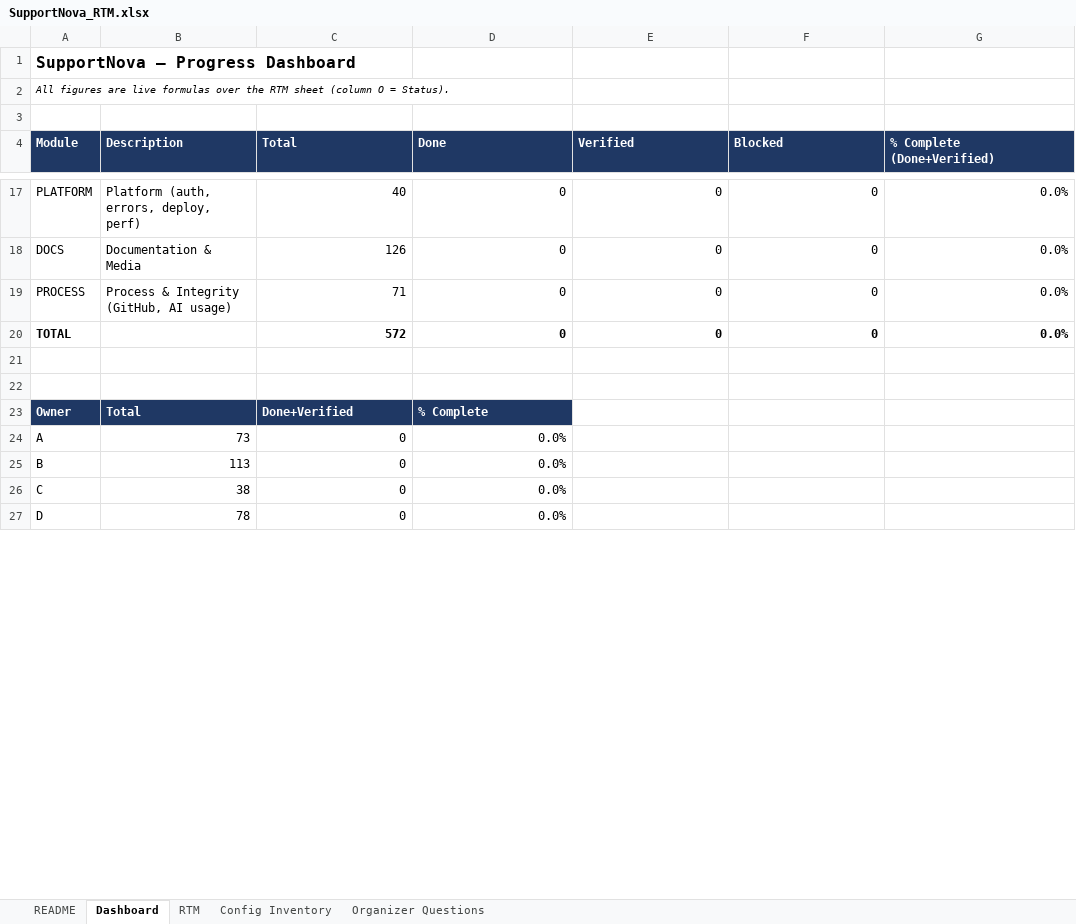
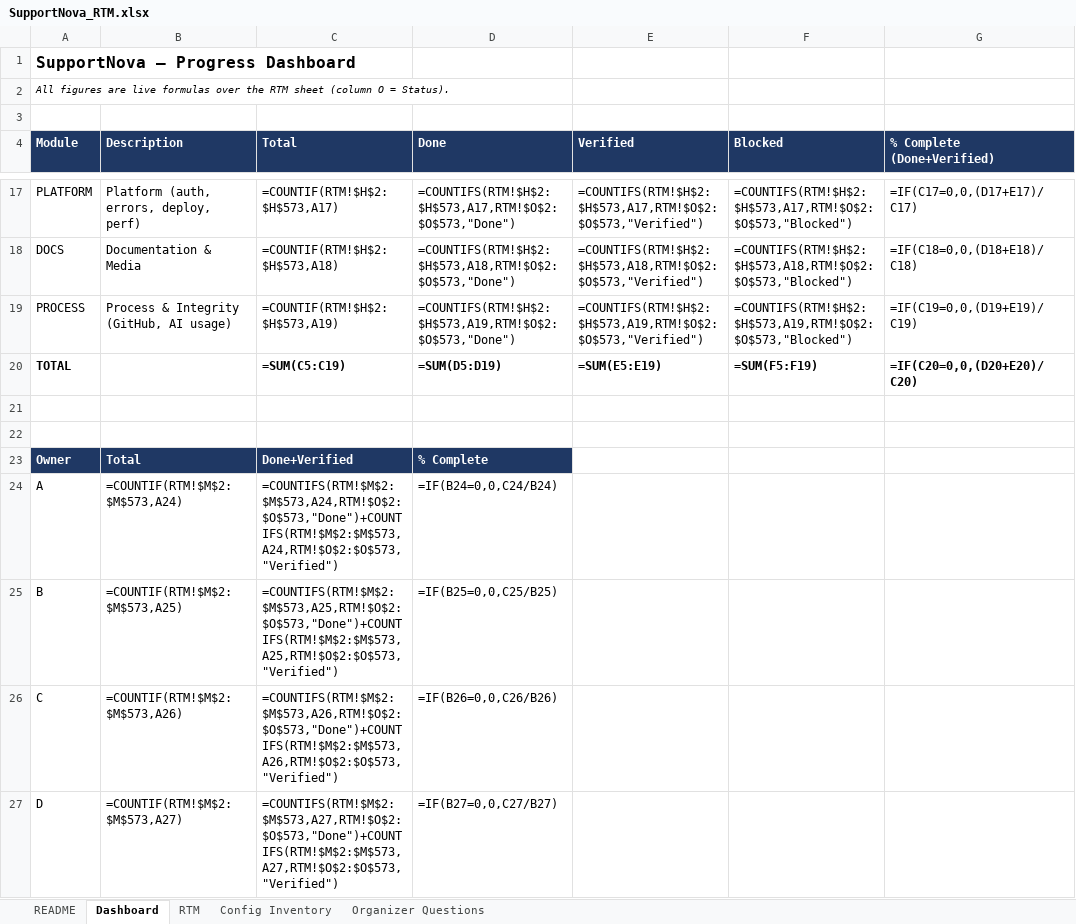
Before and after one commit to ALADEEMI/SupportNova, an Excel workbook: documentation/SupportNova_RTM.xlsx, sheet Dashboard, drawn as a sheet; only a part is shown, gaps mark what is left out; values as stored, in another font and other column widths than the file's, no borders; formulas without a stored value are shown as written; the diff covers the shown part only; the diff names each change by its address in the sheet, - before the commit and + after, or states it on an @@ line.

```diff
--- a/documentation/SupportNova_RTM.xlsx (sheet Dashboard)
+++ b/documentation/SupportNova_RTM.xlsx (sheet Dashboard)
-C17 (Total): 40
+C17 (Total): =COUNTIF(RTM!$H$2:$H$573,A17)
-D17 (Done): 0
+D17 (Done): =COUNTIFS(RTM!$H$2:$H$573,A17,RTM!$O$2:$O$573,"Done")
-E17 (Verified): 0
+E17 (Verified): =COUNTIFS(RTM!$H$2:$H$573,A17,RTM!$O$2:$O$573,"Verified")
-F17 (Blocked): 0
+F17 (Blocked): =COUNTIFS(RTM!$H$2:$H$573,A17,RTM!$O$2:$O$573,"Blocked")
-G17 (% Complete (Done+Verified)): 0.0%
+G17 (% Complete (Done+Verified)): =IF(C17=0,0,(D17+E17)/C17)
-C18 (Total): 126
+C18 (Total): =COUNTIF(RTM!$H$2:$H$573,A18)
-D18 (Done): 0
+D18 (Done): =COUNTIFS(RTM!$H$2:$H$573,A18,RTM!$O$2:$O$573,"Done")
-E18 (Verified): 0
+E18 (Verified): =COUNTIFS(RTM!$H$2:$H$573,A18,RTM!$O$2:$O$573,"Verified")
-F18 (Blocked): 0
+F18 (Blocked): =COUNTIFS(RTM!$H$2:$H$573,A18,RTM!$O$2:$O$573,"Blocked")
-G18 (% Complete (Done+Verified)): 0.0%
+G18 (% Complete (Done+Verified)): =IF(C18=0,0,(D18+E18)/C18)
-C19 (Total): 71
+C19 (Total): =COUNTIF(RTM!$H$2:$H$573,A19)
-D19 (Done): 0
+D19 (Done): =COUNTIFS(RTM!$H$2:$H$573,A19,RTM!$O$2:$O$573,"Done")
-E19 (Verified): 0
+E19 (Verified): =COUNTIFS(RTM!$H$2:$H$573,A19,RTM!$O$2:$O$573,"Verified")
-F19 (Blocked): 0
+F19 (Blocked): =COUNTIFS(RTM!$H$2:$H$573,A19,RTM!$O$2:$O$573,"Blocked")
-G19 (% Complete (Done+Verified)): 0.0%
+G19 (% Complete (Done+Verified)): =IF(C19=0,0,(D19+E19)/C19)
-C20 (Total): 572
+C20 (Total): =SUM(C5:C19)
-D20 (Done): 0
+D20 (Done): =SUM(D5:D19)
-E20 (Verified): 0
+E20 (Verified): =SUM(E5:E19)
-F20 (Blocked): 0
+F20 (Blocked): =SUM(F5:F19)
-G20 (% Complete (Done+Verified)): 0.0%
+G20 (% Complete (Done+Verified)): =IF(C20=0,0,(D20+E20)/C20)
-B24 (Description): 73
+B24 (Description): =COUNTIF(RTM!$M$2:$M$573,A24)
-C24 (Total): 0
+C24 (Total): =COUNTIFS(RTM!$M$2:$M$573,A24,RTM!$O$2:$O$573,"Done")+COUNTIFS(RTM!$M$2:$M$573,A24,RTM!$O$2:$O$573,"Verified")
-D24 (Done): 0.0%
+D24 (Done): =IF(B24=0,0,C24/B24)
-B25 (Description): 113
+B25 (Description): =COUNTIF(RTM!$M$2:$M$573,A25)
-C25 (Total): 0
+C25 (Total): =COUNTIFS(RTM!$M$2:$M$573,A25,RTM!$O$2:$O$573,"Done")+COUNTIFS(RTM!$M$2:$M$573,A25,RTM!$O$2:$O$573,"Verified")
-D25 (Done): 0.0%
+D25 (Done): =IF(B25=0,0,C25/B25)
-B26 (Description): 38
+B26 (Description): =COUNTIF(RTM!$M$2:$M$573,A26)
-C26 (Total): 0
+C26 (Total): =COUNTIFS(RTM!$M$2:$M$573,A26,RTM!$O$2:$O$573,"Done")+COUNTIFS(RTM!$M$2:$M$573,A26,RTM!$O$2:$O$573,"Verified")
-D26 (Done): 0.0%
+D26 (Done): =IF(B26=0,0,C26/B26)
-B27 (Description): 78
+B27 (Description): =COUNTIF(RTM!$M$2:$M$573,A27)
-C27 (Total): 0
+C27 (Total): =COUNTIFS(RTM!$M$2:$M$573,A27,RTM!$O$2:$O$573,"Done")+COUNTIFS(RTM!$M$2:$M$573,A27,RTM!$O$2:$O$573,"Verified")
-D27 (Done): 0.0%
+D27 (Done): =IF(B27=0,0,C27/B27)
```
Also changed, not shown: 69 edited cells elsewhere in this sheet, sheet RTM, charts or pictures, 1 other file.
